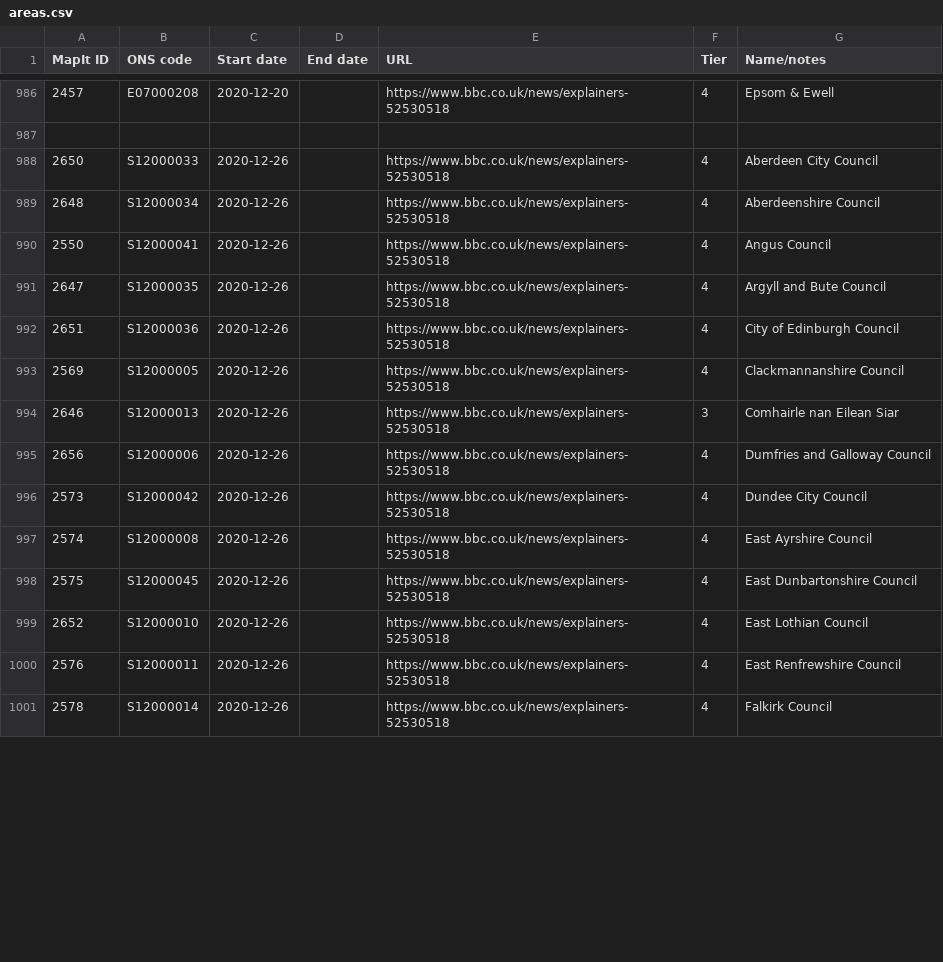
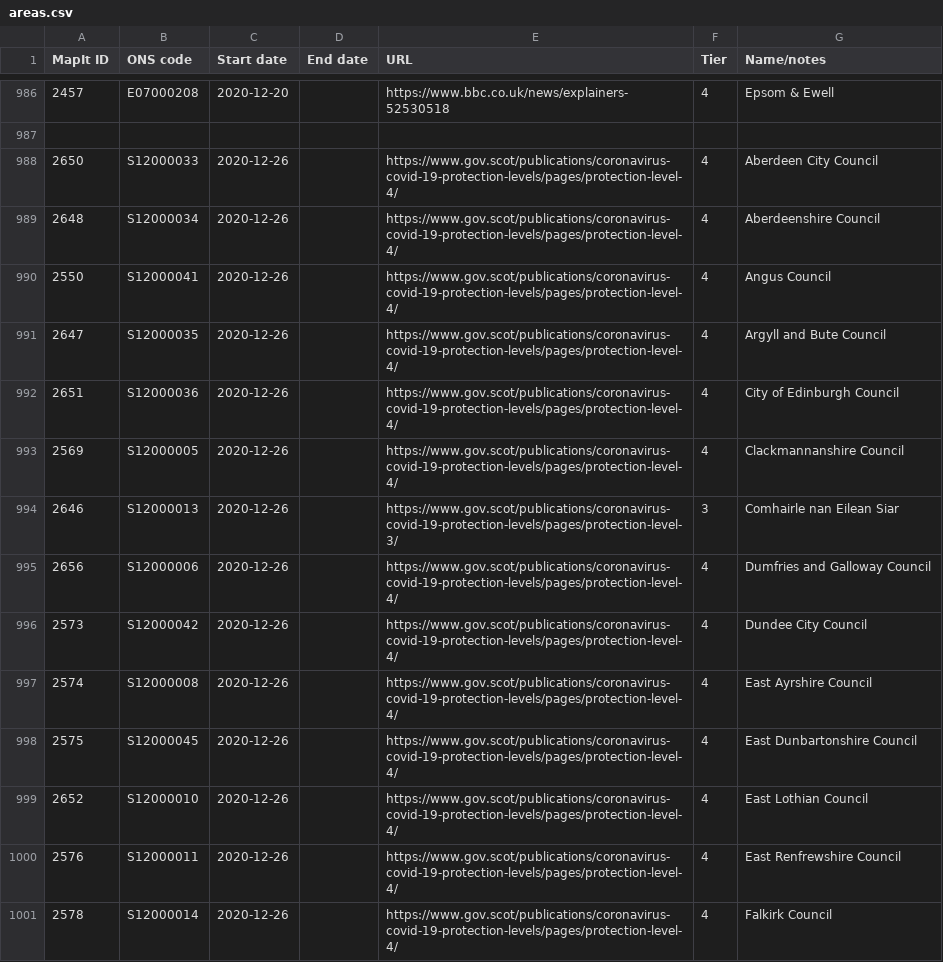
Before and after one commit to dracos/local-lockdown-lookup, a CSV file: areas.csv, drawn as a sheet; only a part is shown, gaps mark what is left out; the diff covers the shown part only.

Commit message:
Better Scottish link.

```diff
--- a/areas.csv
+++ b/areas.csv
@@ -987,15 +987,15 @@ MapIt ID,ONS code,Start date,End date,URL,Tier,Name/notes
 
-2650,S12000033,2020-12-26,,https://www.bbc.co.uk/news/explainers-52530518,4,Aberdeen City Council
-2648,S12000034,2020-12-26,,https://www.bbc.co.uk/news/explainers-52530518,4,Aberdeenshire Council
-2550,S12000041,2020-12-26,,https://www.bbc.co.uk/news/explainers-52530518,4,Angus Council
-2647,S12000035,2020-12-26,,https://www.bbc.co.uk/news/explainers-52530518,4,Argyll and Bute Council
-2651,S12000036,2020-12-26,,https://www.bbc.co.uk/news/explainers-52530518,4,City of Edinburgh Council
-2569,S12000005,2020-12-26,,https://www.bbc.co.uk/news/explainers-52530518,4,Clackmannanshire Council
-2646,S12000013,2020-12-26,,https://www.bbc.co.uk/news/explainers-52530518,3,Comhairle nan Eilean Siar
-2656,S12000006,2020-12-26,,https://www.bbc.co.uk/news/explainers-52530518,4,Dumfries and Galloway Council
-2573,S12000042,2020-12-26,,https://www.bbc.co.uk/news/explainers-52530518,4,Dundee City Council
-2574,S12000008,2020-12-26,,https://www.bbc.co.uk/news/explainers-52530518,4,East Ayrshire Council
-2575,S12000045,2020-12-26,,https://www.bbc.co.uk/news/explainers-52530518,4,East Dunbartonshire Council
-2652,S12000010,2020-12-26,,https://www.bbc.co.uk/news/explainers-52530518,4,East Lothian Council
-2576,S12000011,2020-12-26,,https://www.bbc.co.uk/news/explainers-52530518,4,East Renfrewshire Council
-2578,S12000014,2020-12-26,,https://www.bbc.co.uk/news/explainers-52530518,4,Falkirk Council
+2650,S12000033,2020-12-26,,https://www.gov.scot/publications/coronavirus-covid-19-protection-levels/pages/protection-level-4/,4,Aberdeen City Council
+2648,S12000034,2020-12-26,,https://www.gov.scot/publications/coronavirus-covid-19-protection-levels/pages/protection-level-4/,4,Aberdeenshire Council
+2550,S12000041,2020-12-26,,https://www.gov.scot/publications/coronavirus-covid-19-protection-levels/pages/protection-level-4/,4,Angus Council
+2647,S12000035,2020-12-26,,https://www.gov.scot/publications/coronavirus-covid-19-protection-levels/pages/protection-level-4/,4,Argyll and Bute Council
+2651,S12000036,2020-12-26,,https://www.gov.scot/publications/coronavirus-covid-19-protection-levels/pages/protection-level-4/,4,City of Edinburgh Council
+2569,S12000005,2020-12-26,,https://www.gov.scot/publications/coronavirus-covid-19-protection-levels/pages/protection-level-4/,4,Clackmannanshire Council
+2646,S12000013,2020-12-26,,https://www.gov.scot/publications/coronavirus-covid-19-protection-levels/pages/protection-level-3/,3,Comhairle nan Eilean Siar
+2656,S12000006,2020-12-26,,https://www.gov.scot/publications/coronavirus-covid-19-protection-levels/pages/protection-level-4/,4,Dumfries and Galloway Council
+2573,S12000042,2020-12-26,,https://www.gov.scot/publications/coronavirus-covid-19-protection-levels/pages/protection-level-4/,4,Dundee City Council
+2574,S12000008,2020-12-26,,https://www.gov.scot/publications/coronavirus-covid-19-protection-levels/pages/protection-level-4/,4,East Ayrshire Council
+2575,S12000045,2020-12-26,,https://www.gov.scot/publications/coronavirus-covid-19-protection-levels/pages/protection-level-4/,4,East Dunbartonshire Council
+2652,S12000010,2020-12-26,,https://www.gov.scot/publications/coronavirus-covid-19-protection-levels/pages/protection-level-4/,4,East Lothian Council
+2576,S12000011,2020-12-26,,https://www.gov.scot/publications/coronavirus-covid-19-protection-levels/pages/protection-level-4/,4,East Renfrewshire Council
+2578,S12000014,2020-12-26,,https://www.gov.scot/publications/coronavirus-covid-19-protection-levels/pages/protection-level-4/,4,Falkirk Council
```
Also changed, not shown: 18 edited cells elsewhere in this file.
